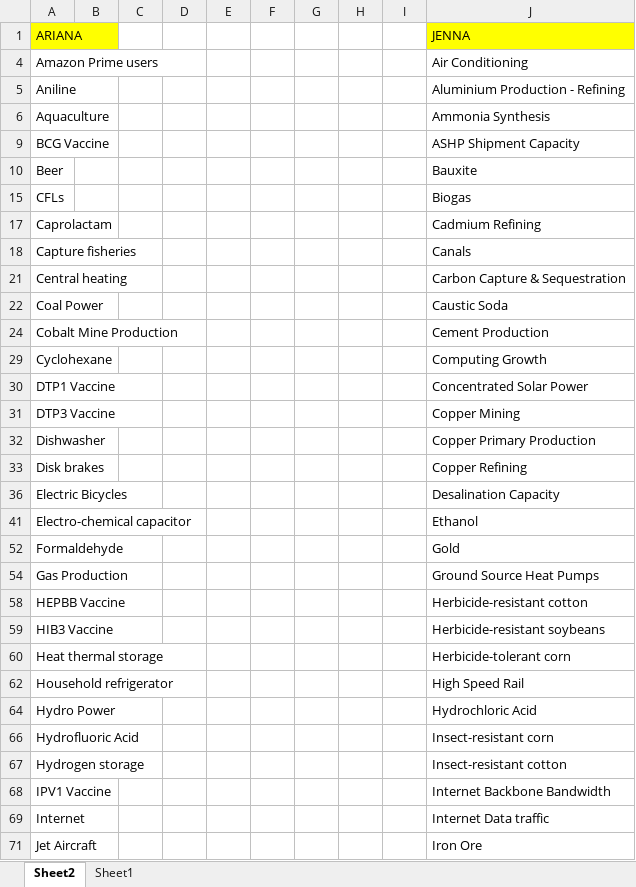
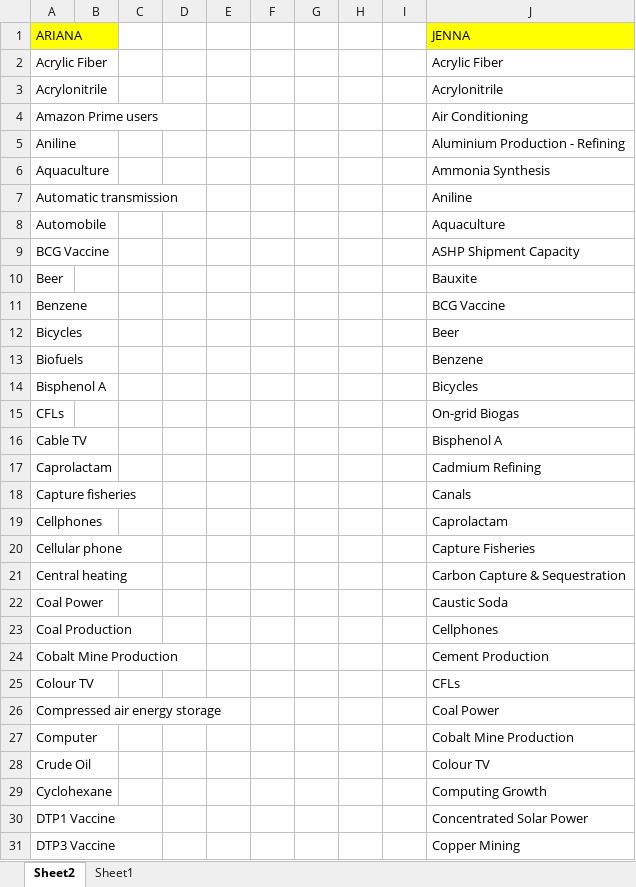
Before and after one commit to ariana848/historical_tech, an Excel workbook: listoftech_ariana.xlsx, sheet Sheet2, drawn as a sheet; only a part is shown; the shorter side is filled out with more unchanged rows; values as stored, in another font and other column widths than the file's, no borders; conditional formats not drawn; the diff covers the shown part only; the diff names each change by its address in the sheet, - before the commit and + after, or states it on an @@ line.

```diff
--- a/listoftech_ariana.xlsx (sheet Sheet2)
+++ b/listoftech_ariana.xlsx (sheet Sheet2)
@@ row 2 unhidden: Acrylic Fiber |  |  |  |  |  |  |  |  | Acrylic Fiber @@
@@ row 3 unhidden: Acrylonitrile |  |  |  |  |  |  |  |  | Acrylonitrile @@
@@ row 7 unhidden: Automatic transmission |  |  |  |  |  |  |  |  | Aniline @@
@@ row 8 unhidden: Automobile |  |  |  |  |  |  |  |  | Aquaculture @@
@@ row 11 unhidden: Benzene |  |  |  |  |  |  |  |  | BCG Vaccine @@
@@ row 12 unhidden: Bicycles |  |  |  |  |  |  |  |  | Beer @@
@@ row 13 unhidden: Biofuels |  |  |  |  |  |  |  |  | Benzene @@
@@ row 14 unhidden: Bisphenol A |  |  |  |  |  |  |  |  | Bicycles @@
-J15 (JENNA): Biogas
+J15 (JENNA): On-grid Biogas
@@ row 16 unhidden: Cable TV |  |  |  |  |  |  |  |  | Bisphenol A @@
@@ row 19 unhidden: Cellphones |  |  |  |  |  |  |  |  | Caprolactam @@
@@ row 20 unhidden: Cellular phone |  |  |  |  |  |  |  |  | Capture Fisheries @@
@@ row 23 unhidden: Coal Production |  |  |  |  |  |  |  |  | Cellphones @@
@@ row 25 unhidden: Colour TV |  |  |  |  |  |  |  |  | CFLs @@
@@ row 26 unhidden: Compressed air energy storage |  |  |  |  |  |  |  |  | Coal Power @@
@@ row 27 unhidden: Computer |  |  |  |  |  |  |  |  | Cobalt Mine Production @@
@@ row 28 unhidden: Crude Oil |  |  |  |  |  |  |  |  | Colour TV @@
```
Also changed, not shown: 95 hidden or unhidden rows and 1 edited cell elsewhere in this sheet, sheet Sheet1, 32 other files.
